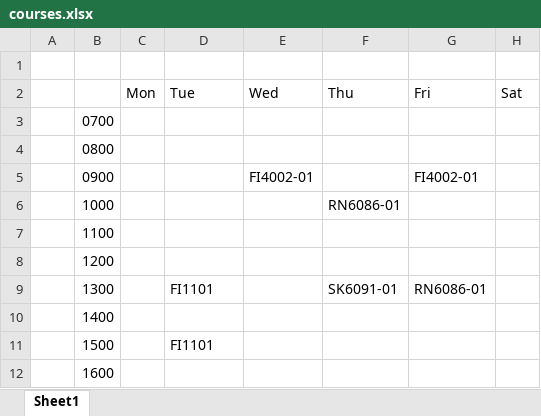
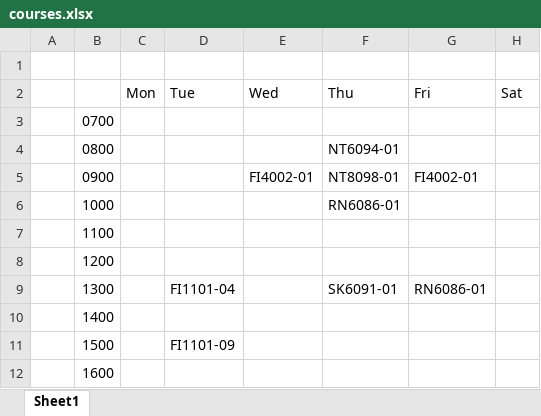
Before and after one commit to dudung/bekade, an Excel workbook: 2023-1/courses.xlsx, sheet Sheet1, drawn as a sheet; values as stored, in another font and other column widths than the file's, no cell formats; the diff names each change by its address in the sheet, - before the commit and + after, or states it on an @@ line.

```diff
--- a/2023-1/courses.xlsx (sheet Sheet1)
+++ b/2023-1/courses.xlsx (sheet Sheet1)
-F4: (empty)
+F4: NT6094-01
-F5: (empty)
+F5: NT8098-01
-D9: FI1101
+D9: FI1101-04
-D11: FI1101
+D11: FI1101-09
```
Also changed, not shown: cell formats, 1 other file.
